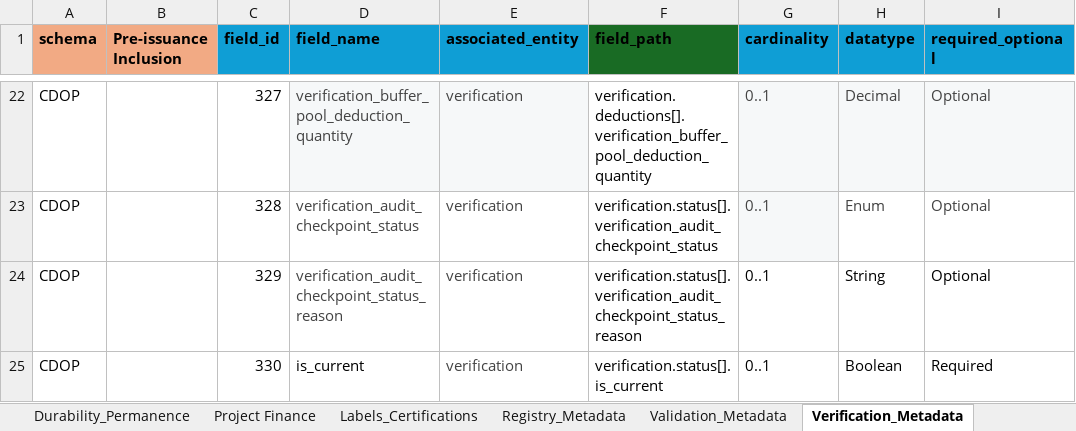
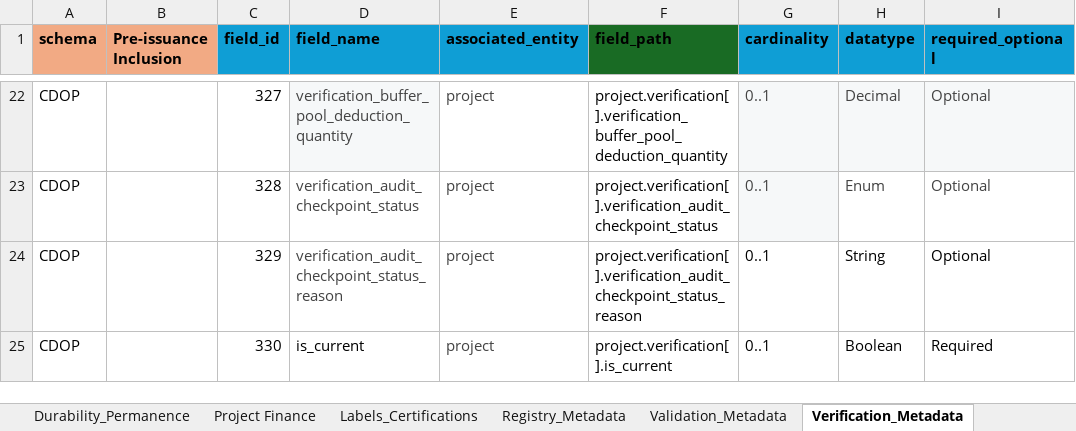
Before and after one commit to Carbon-Data-Open-Protocol/Carbon-Data-Open-Protocol, an Excel workbook: docs/CDOP_SCHEMA.xlsx, sheet Verification_Metadata, drawn as a sheet; only a part is shown, gaps mark what is left out; values as stored, in another font and other column widths than the file's, no borders; the diff covers the shown part only; the diff names each change by its address in the sheet, - before the commit and + after, or states it on an @@ line.

```diff
--- a/docs/CDOP_SCHEMA.xlsx (sheet Verification_Metadata)
+++ b/docs/CDOP_SCHEMA.xlsx (sheet Verification_Metadata)
-E22:E25 (associated_entity): verification
+E22:E25 (associated_entity): project
-E22 fill: #F6F8F9
+E22 fill: none
-F22 (field_path): verification.deductions[].verification_buffer_pool_deduction_quantity
+F22 (field_path): project.verification[].verification_buffer_pool_deduction_quantity
-F23 (field_path): verification.status[].verification_audit_checkpoint_status
+F23 (field_path): project.verification[].verification_audit_checkpoint_status
-F24 (field_path): verification.status[].verification_audit_checkpoint_status_reason
+F24 (field_path): project.verification[].verification_audit_checkpoint_status_reason
-F25 (field_path): verification.status[].is_current
+F25 (field_path): project.verification[].is_current
```
Also changed, not shown: 42 edited cells and cell formats elsewhere in this sheet, sheet Full List.
